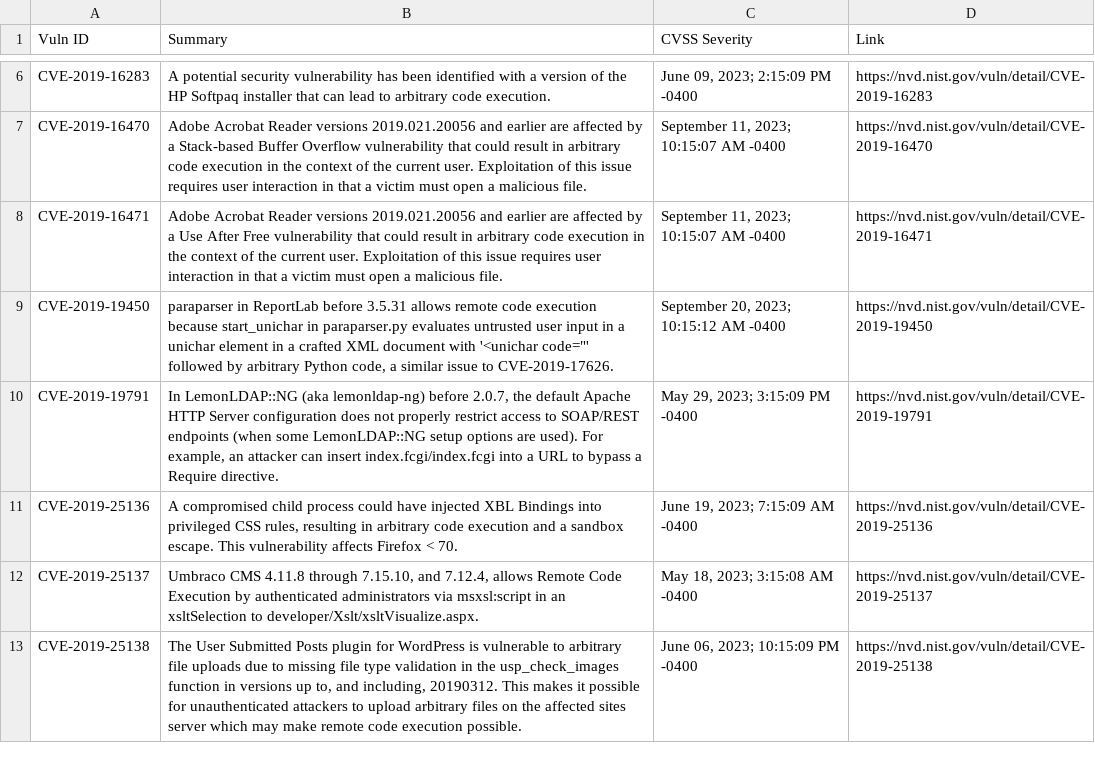
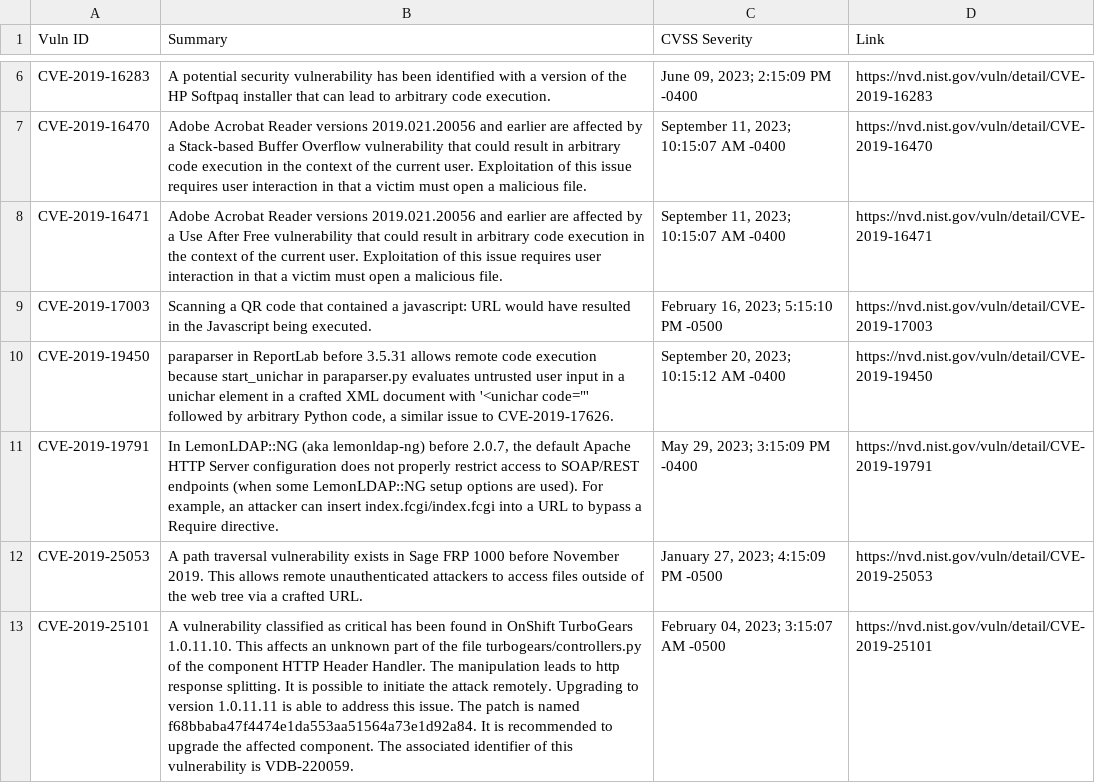
Before and after one commit to c2siorg/bug-connector, a CSV file: Data/NVD/CVE_2019.csv, drawn as a sheet; only a part is shown, gaps mark what is left out; the shorter side is filled out with more unchanged rows; the diff covers the shown part only; the diff names each change by its address in the sheet, - before the commit and + after, or states it on an @@ line.

```diff
--- a/Data/NVD/CVE_2019.csv
+++ b/Data/NVD/CVE_2019.csv
+row 9: CVE-2019-17003 | Scanning a QR code that contained a javascript: URL would have resulted in the Javascript being executed. | February 16, 2023; 5:15:10 PM -0500 | https://nvd.nist.gov/vuln/detail/CVE-2019-17003
+row 12: CVE-2019-25053 | A path traversal vulnerability exists in Sage FRP 1000 before November 2019. This allows remote unauthenticated attackers to access files outside of the web tree via a crafted URL. | January 27, 2023; 4:15:09 PM -0500 | https://nvd.nist.gov/vuln/detail/CVE-2019-25053
+row 13: CVE-2019-25101 | A vulnerability classified as critical has been found in OnShift TurboGears 1.0.11.10. This affects an unknown part of the file turbogears/controllers.py of the component HTTP Header Handler. The manipulation leads to http response splitting. It is possible to initiate the attack remotely. Upgrading to version 1.0.11.11 is able to address this issue. The patch is named f68bbaba47f4474e1da553aa51564a73e1d92a84. It is recommended to upgrade the affected component. The associated identifier of this vulnerability is VDB-220059. | February 04, 2023; 3:15:07 AM -0500 | https://nvd.nist.gov/vuln/detail/CVE-2019-25101
```
Also changed, not shown: 5 added rows elsewhere in this file, Data/NVD/CVE_2009.csv, Data/NVD/CVE_2010.csv, 15 other files.
